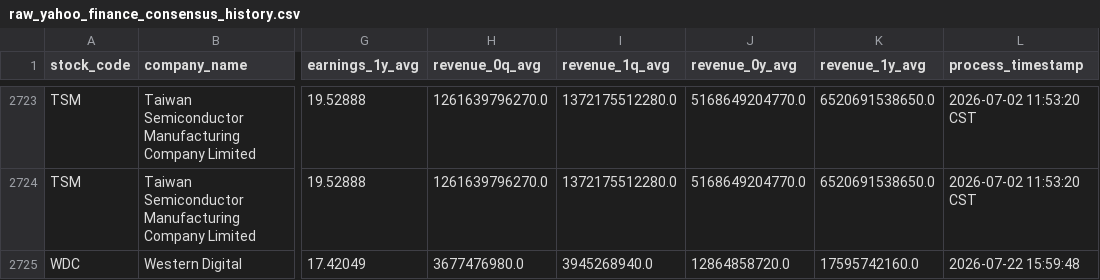
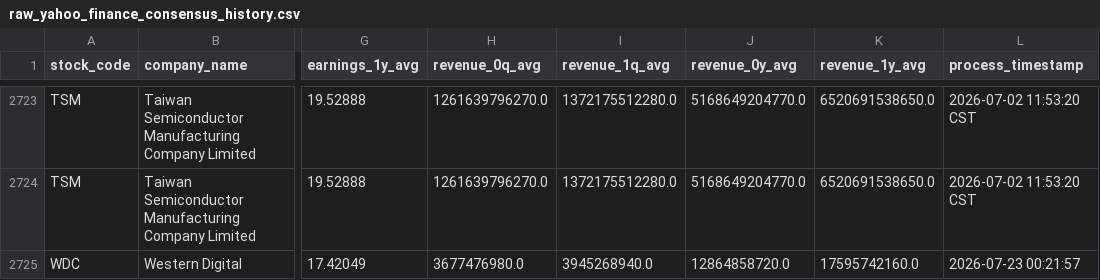
Before and after one commit to wenchiehlee-money/InvestorConference, a CSV file: data/Yahoo.Finance/raw_yahoo_finance_consensus_history.csv, drawn as a sheet; only a part is shown, gaps mark what is left out; the diff names each change by its address in the sheet, - before the commit and + after, or states it on an @@ line.

Commit message:
🔄 synced file(s) with wenchiehlee/Yahoo.Finance

```diff
--- a/data/Yahoo.Finance/raw_yahoo_finance_consensus_history.csv
+++ b/data/Yahoo.Finance/raw_yahoo_finance_consensus_history.csv
-L2725 (process_timestamp): 2026-07-22 15:59:48
+L2725 (process_timestamp): 2026-07-23 00:21:57
```
